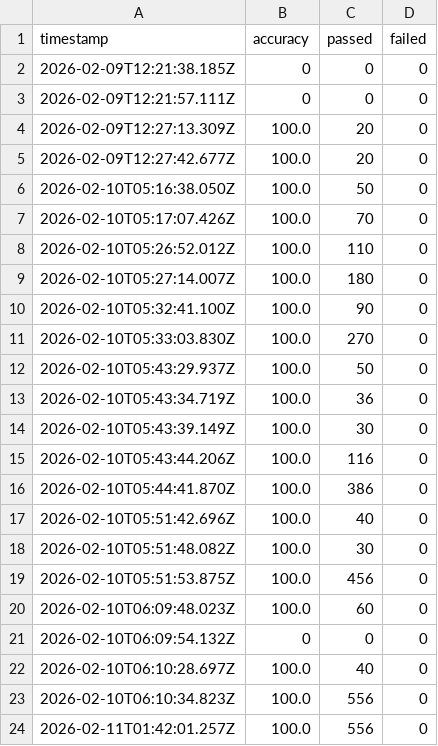
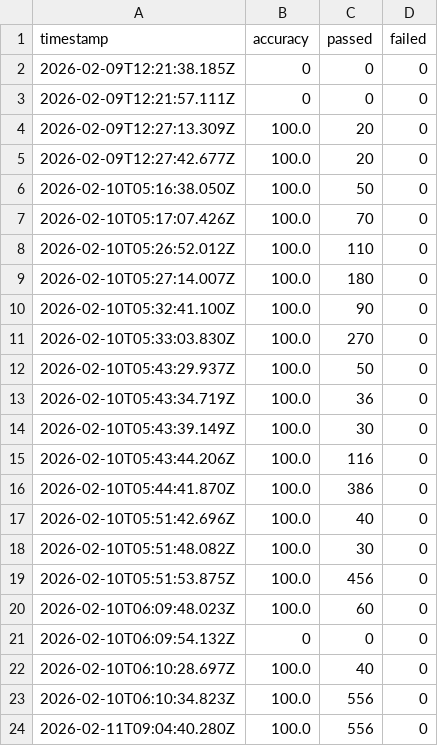
Before and after one commit to Skreen5hot/TagTeam.js, a CSV file: golden-test-reports/accuracy-history.csv, drawn as a sheet.

```diff
--- a/golden-test-reports/accuracy-history.csv
+++ b/golden-test-reports/accuracy-history.csv
@@ -23,2 +23,2 @@ timestamp,accuracy,passed,failed
 2026-02-10T06:10:34.823Z,100.0,556,0
-2026-02-11T01:42:01.257Z,100.0,556,0
+2026-02-11T09:04:40.280Z,100.0,556,0
```
Also changed, not shown: 2 other files.
